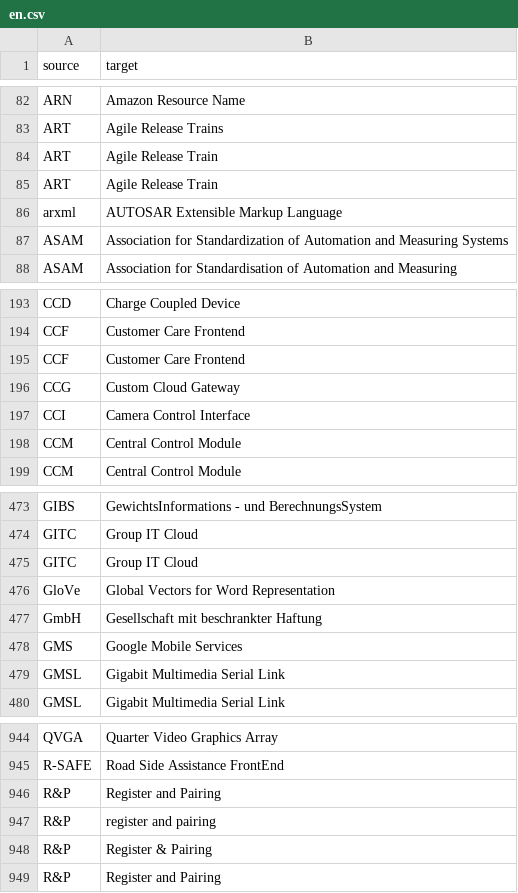
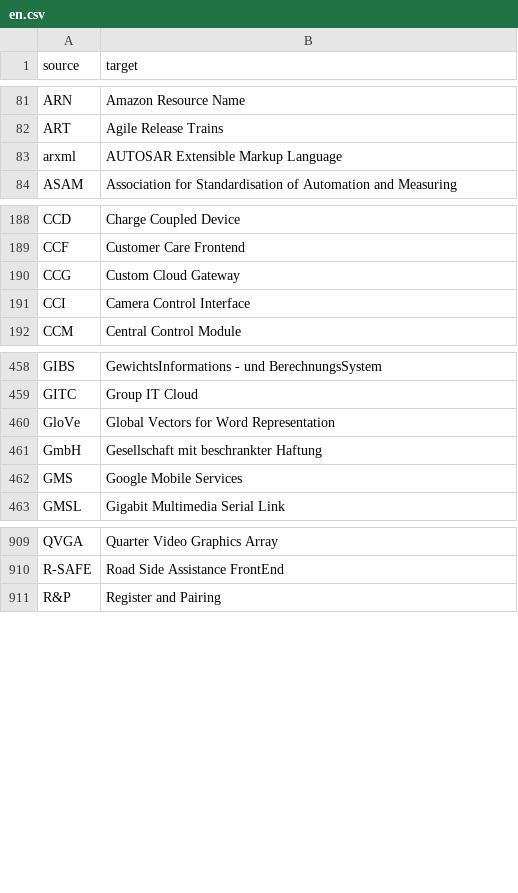
Before and after one commit to genify/vw-abbreviation, a CSV file: locale/en.csv, drawn as a sheet; only a part is shown, gaps mark what is left out; the diff covers the shown part only; the diff names each change by its address in the sheet, - before the commit and + after, or states it on an @@ line.

Commit message:
Translated using Weblate (English)
Currently translated at 100.0% (1166 of 1166 strings)

Translation: VW Abbreviation/Gloassy
Translate-URL: http://weblate.example.com/projects/vw-abbreviation/vw-abbreviation-repos/en/

```diff
--- a/locale/en.csv
+++ b/locale/en.csv
-row 84: ART | Agile Release Train
-row 85: ART | Agile Release Train
-row 87: ASAM | Association for Standardization of Automation and Measuring Systems
-row 195: CCF | Customer Care Frontend
-row 198: CCM | Central Control Module
-row 475: GITC | Group IT Cloud
-row 479: GMSL | Gigabit Multimedia Serial Link
-row 946: R&P | Register and Pairing
-row 947: R&P | register and pairing
-row 948: R&P | Register & Pairing
```
Also changed, not shown: 48 removed rows and 1 edited cell elsewhere in this file.
